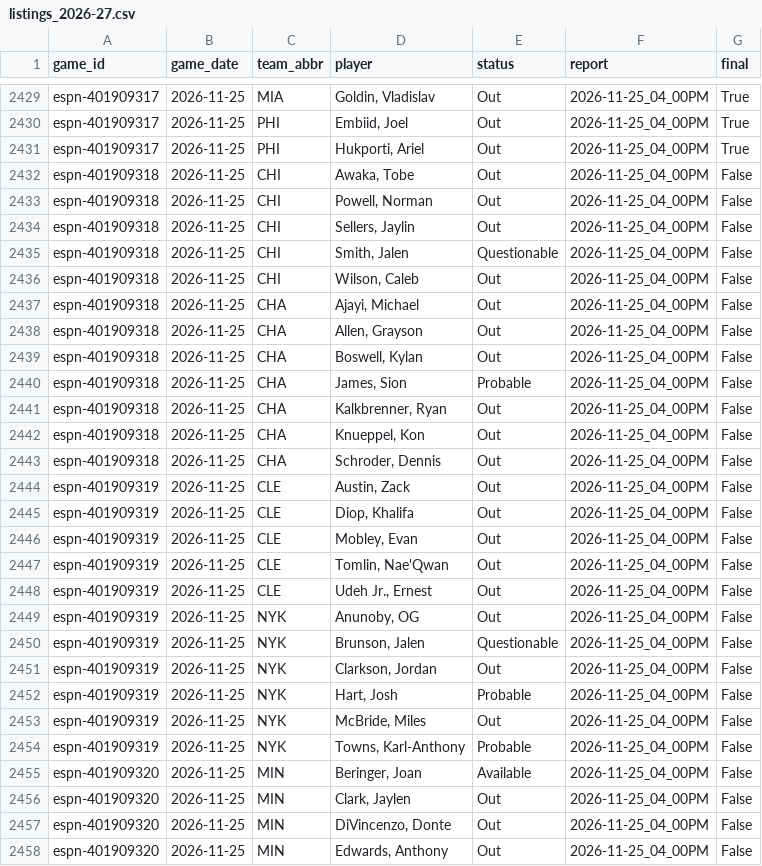
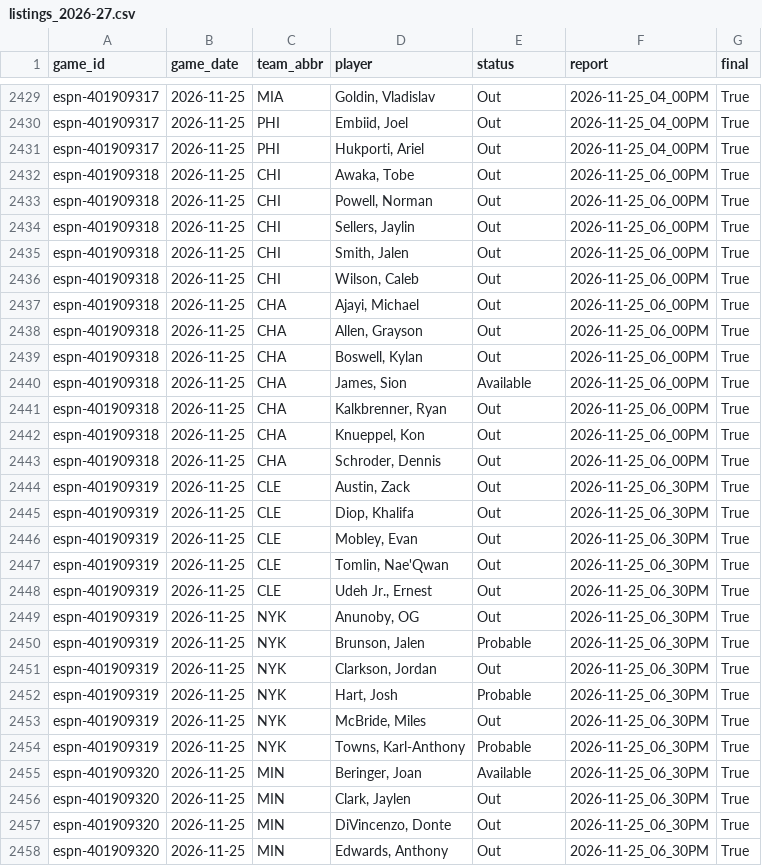
Before and after one commit to z3nsz/nba-prediction, a CSV file: live_state/listings_2026-27.csv, drawn as a sheet; only a part is shown, gaps mark what is left out; the diff covers the shown part only.

```diff
--- a/live_state/listings_2026-27.csv
+++ b/live_state/listings_2026-27.csv
@@ -2431,28 +2431,28 @@ espn-401909317,2026-11-25,PHI,"Embiid, Joel",Out,2026-11-25_04_00PM,True
 espn-401909317,2026-11-25,PHI,"Hukporti, Ariel",Out,2026-11-25_04_00PM,True
-espn-401909318,2026-11-25,CHI,"Awaka, Tobe",Out,2026-11-25_04_00PM,False
-espn-401909318,2026-11-25,CHI,"Powell, Norman",Out,2026-11-25_04_00PM,False
-espn-401909318,2026-11-25,CHI,"Sellers, Jaylin",Out,2026-11-25_04_00PM,False
-espn-401909318,2026-11-25,CHI,"Smith, Jalen",Questionable,2026-11-25_04_00PM,False
-espn-401909318,2026-11-25,CHI,"Wilson, Caleb",Out,2026-11-25_04_00PM,False
-espn-401909318,2026-11-25,CHA,"Ajayi, Michael",Out,2026-11-25_04_00PM,False
-espn-401909318,2026-11-25,CHA,"Allen, Grayson",Out,2026-11-25_04_00PM,False
-espn-401909318,2026-11-25,CHA,"Boswell, Kylan",Out,2026-11-25_04_00PM,False
-espn-401909318,2026-11-25,CHA,"James, Sion",Probable,2026-11-25_04_00PM,False
-espn-401909318,2026-11-25,CHA,"Kalkbrenner, Ryan",Out,2026-11-25_04_00PM,False
-espn-401909318,2026-11-25,CHA,"Knueppel, Kon",Out,2026-11-25_04_00PM,False
-espn-401909318,2026-11-25,CHA,"Schroder, Dennis",Out,2026-11-25_04_00PM,False
-espn-401909319,2026-11-25,CLE,"Austin, Zack",Out,2026-11-25_04_00PM,False
-espn-401909319,2026-11-25,CLE,"Diop, Khalifa",Out,2026-11-25_04_00PM,False
-espn-401909319,2026-11-25,CLE,"Mobley, Evan",Out,2026-11-25_04_00PM,False
-espn-401909319,2026-11-25,CLE,"Tomlin, Nae'Qwan",Out,2026-11-25_04_00PM,False
-espn-401909319,2026-11-25,CLE,"Udeh Jr., Ernest",Out,2026-11-25_04_00PM,False
-espn-401909319,2026-11-25,NYK,"Anunoby, OG",Out,2026-11-25_04_00PM,False
-espn-401909319,2026-11-25,NYK,"Brunson, Jalen",Questionable,2026-11-25_04_00PM,False
-espn-401909319,2026-11-25,NYK,"Clarkson, Jordan",Out,2026-11-25_04_00PM,False
-espn-401909319,2026-11-25,NYK,"Hart, Josh",Probable,2026-11-25_04_00PM,False
-espn-401909319,2026-11-25,NYK,"McBride, Miles",Out,2026-11-25_04_00PM,False
-espn-401909319,2026-11-25,NYK,"Towns, Karl-Anthony",Probable,2026-11-25_04_00PM,False
-espn-401909320,2026-11-25,MIN,"Beringer, Joan",Available,2026-11-25_04_00PM,False
-espn-401909320,2026-11-25,MIN,"Clark, Jaylen",Out,2026-11-25_04_00PM,False
-espn-401909320,2026-11-25,MIN,"DiVincenzo, Donte",Out,2026-11-25_04_00PM,False
-espn-401909320,2026-11-25,MIN,"Edwards, Anthony",Out,2026-11-25_04_00PM,False
+espn-401909318,2026-11-25,CHI,"Awaka, Tobe",Out,2026-11-25_06_00PM,True
+espn-401909318,2026-11-25,CHI,"Powell, Norman",Out,2026-11-25_06_00PM,True
+espn-401909318,2026-11-25,CHI,"Sellers, Jaylin",Out,2026-11-25_06_00PM,True
+espn-401909318,2026-11-25,CHI,"Smith, Jalen",Out,2026-11-25_06_00PM,True
+espn-401909318,2026-11-25,CHI,"Wilson, Caleb",Out,2026-11-25_06_00PM,True
+espn-401909318,2026-11-25,CHA,"Ajayi, Michael",Out,2026-11-25_06_00PM,True
+espn-401909318,2026-11-25,CHA,"Allen, Grayson",Out,2026-11-25_06_00PM,True
+espn-401909318,2026-11-25,CHA,"Boswell, Kylan",Out,2026-11-25_06_00PM,True
+espn-401909318,2026-11-25,CHA,"James, Sion",Available,2026-11-25_06_00PM,True
+espn-401909318,2026-11-25,CHA,"Kalkbrenner, Ryan",Out,2026-11-25_06_00PM,True
+espn-401909318,2026-11-25,CHA,"Knueppel, Kon",Out,2026-11-25_06_00PM,True
+espn-401909318,2026-11-25,CHA,"Schroder, Dennis",Out,2026-11-25_06_00PM,True
+espn-401909319,2026-11-25,CLE,"Austin, Zack",Out,2026-11-25_06_30PM,True
+espn-401909319,2026-11-25,CLE,"Diop, Khalifa",Out,2026-11-25_06_30PM,True
+espn-401909319,2026-11-25,CLE,"Mobley, Evan",Out,2026-11-25_06_30PM,True
+espn-401909319,2026-11-25,CLE,"Tomlin, Nae'Qwan",Out,2026-11-25_06_30PM,True
+espn-401909319,2026-11-25,CLE,"Udeh Jr., Ernest",Out,2026-11-25_06_30PM,True
+espn-401909319,2026-11-25,NYK,"Anunoby, OG",Out,2026-11-25_06_30PM,True
+espn-401909319,2026-11-25,NYK,"Brunson, Jalen",Probable,2026-11-25_06_30PM,True
+espn-401909319,2026-11-25,NYK,"Clarkson, Jordan",Out,2026-11-25_06_30PM,True
+espn-401909319,2026-11-25,NYK,"Hart, Josh",Probable,2026-11-25_06_30PM,True
+espn-401909319,2026-11-25,NYK,"McBride, Miles",Out,2026-11-25_06_30PM,True
+espn-401909319,2026-11-25,NYK,"Towns, Karl-Anthony",Probable,2026-11-25_06_30PM,True
+espn-401909320,2026-11-25,MIN,"Beringer, Joan",Available,2026-11-25_06_30PM,True
+espn-401909320,2026-11-25,MIN,"Clark, Jaylen",Out,2026-11-25_06_30PM,True
+espn-401909320,2026-11-25,MIN,"DiVincenzo, Donte",Out,2026-11-25_06_30PM,True
+espn-401909320,2026-11-25,MIN,"Edwards, Anthony",Out,2026-11-25_06_30PM,True
```
Also changed, not shown: 2 added rows and 73 edited cells elsewhere in this file, live_state/player_games_2026-27.csv, live_state/predictions_2026-27.csv, 9 other files.
